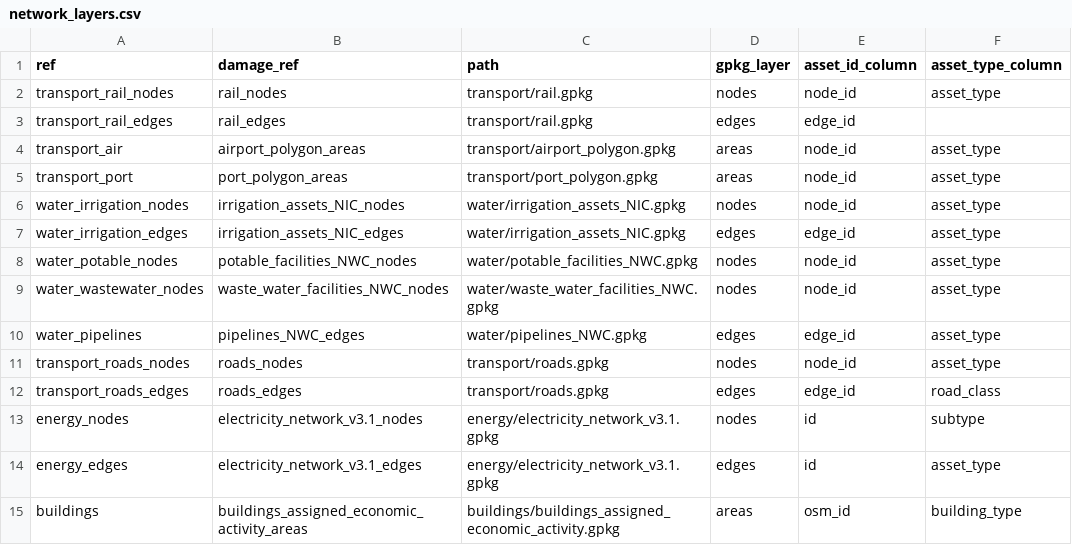
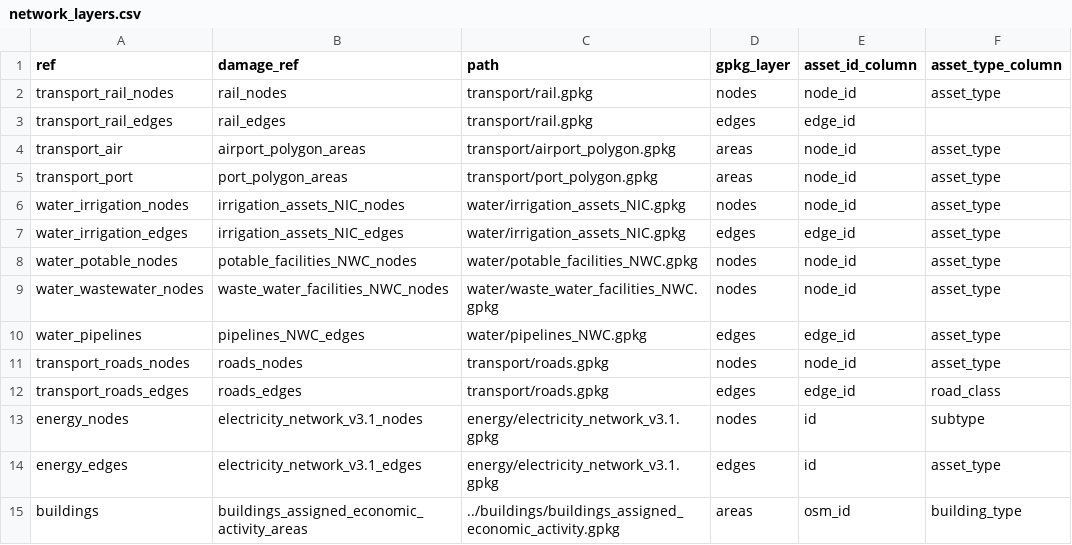
Before and after one commit to nismod/jamaica-infrastructure, a CSV file: workflow/network_layers.csv, drawn as a sheet; only a part is shown; the diff names each change by its address in the sheet, - before the commit and + after, or states it on an @@ line.

Commit message:
Fix buildings path

```diff
--- a/workflow/network_layers.csv
+++ b/workflow/network_layers.csv
-C15 (path): buildings/buildings_assigned_economic_activity.gpkg
+C15 (path): ../buildings/buildings_assigned_economic_activity.gpkg
```
